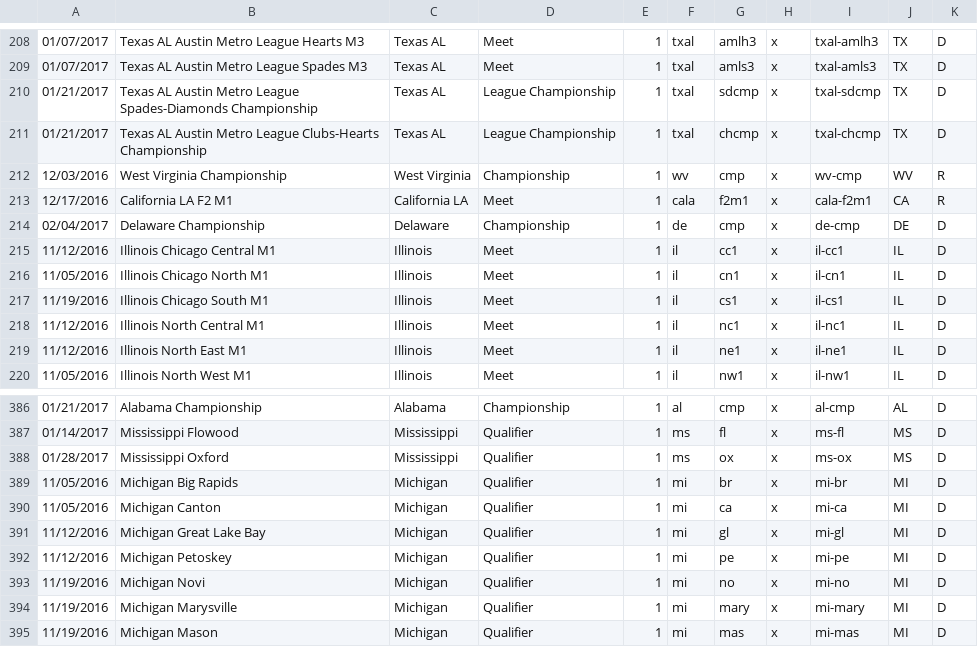
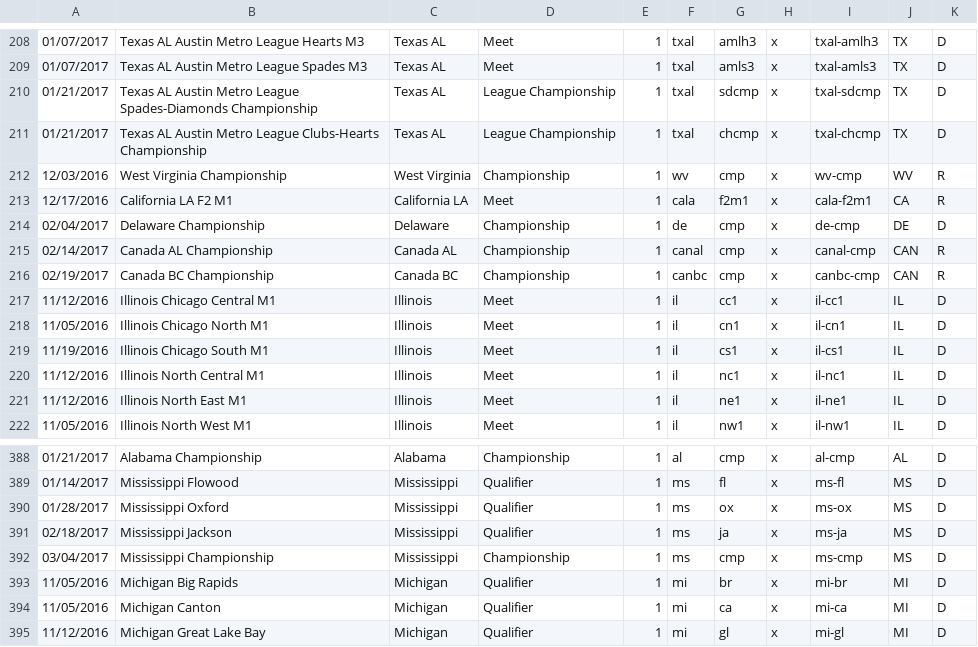
Before and after one commit to TheReddKing/FTCRoot, a CSV file: app/data/gameresults/ftc-data/1617velv-event-list.csv, drawn as a sheet; only a part is shown, gaps mark what is left out; the shorter side is filled out with more unchanged rows; the diff names each change by its address in the sheet, - before the commit and + after, or states it on an @@ line.

```diff
--- a/app/data/gameresults/ftc-data/1617velv-event-list.csv
+++ b/app/data/gameresults/ftc-data/1617velv-event-list.csv
+row 215: 02/14/2017 | Canada AL Championship | Canada AL | Championship | 1 | canal | cmp | x | canal-cmp | CAN | R
+row 216: 02/19/2017 | Canada BC Championship | Canada BC | Championship | 1 | canbc | cmp | x | canbc-cmp | CAN | R
+row 391: 02/18/2017 | Mississippi Jackson | Mississippi | Qualifier | 1 | ms | ja | x | ms-ja | MS | D
+row 392: 03/04/2017 | Mississippi Championship | Mississippi | Championship | 1 | ms | cmp | x | ms-cmp | MS | D
```
Also changed, not shown: app/data/gameresults/ftc-data/1617velv-FULL-MatchResults.csv, app/data/gameresults/ftc-data/1617velv-FULL-StatsDet.csv, 4 other files.
